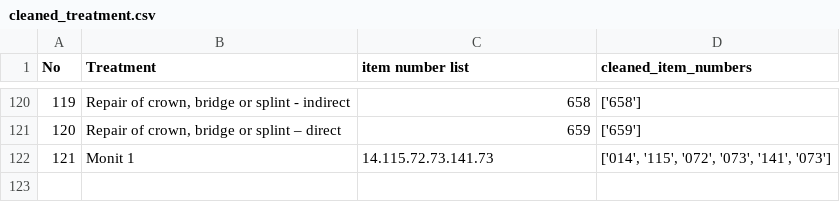
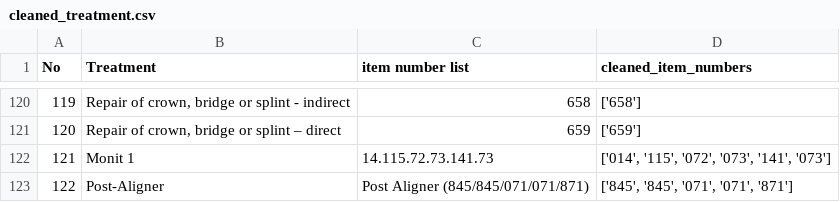
Before and after one commit to Gaia-Dental-Studio/AVC_Upsell_Strategy, a CSV file: cleaned_treatment.csv, drawn as a sheet; only a part is shown, gaps mark what is left out; the diff covers the shown part only; the diff names each change by its address in the sheet, - before the commit and + after, or states it on an @@ line.

```diff
--- a/cleaned_treatment.csv
+++ b/cleaned_treatment.csv
+row 123: 122 | Post-Aligner | Post Aligner (845/845/071/071/871) | ['845', '845', '071', '071', '871']
```
Also changed, not shown: 17 edited cells elsewhere in this file, cleaned_item_code.csv, item_code.csv, 17 other files.
